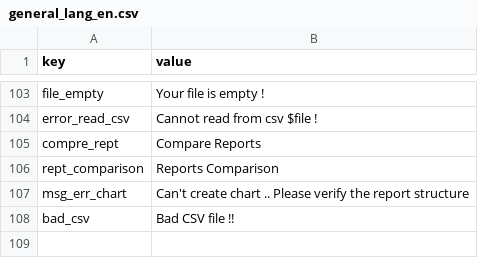
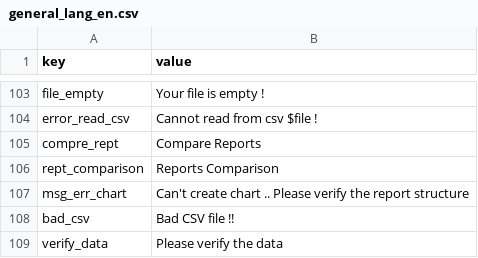
Before and after one commit to gmedyacine/PIW, a CSV file: uploads/lang/general_lang_en.csv, drawn as a sheet; only a part is shown, gaps mark what is left out; the diff names each change by its address in the sheet, - before the commit and + after, or states it on an @@ line.

```diff
--- a/uploads/lang/general_lang_en.csv
+++ b/uploads/lang/general_lang_en.csv
+row 109: verify_data | Please verify the data
```
Also changed, not shown: 6 other files.
